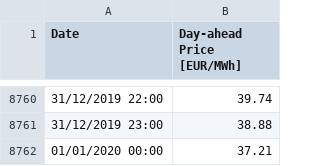
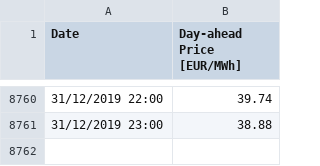
Before and after one commit to juan-giraldo-ch/Serious_Game, a CSV file: DAP_historic.csv, drawn as a sheet; only a part is shown, gaps mark what is left out; the diff names each change by its address in the sheet, - before the commit and + after, or states it on an @@ line.

Commit message:
Add files via upload

```diff
--- a/DAP_historic.csv
+++ b/DAP_historic.csv
-row 8762: 01/01/2020 00:00 | 37.21
```
